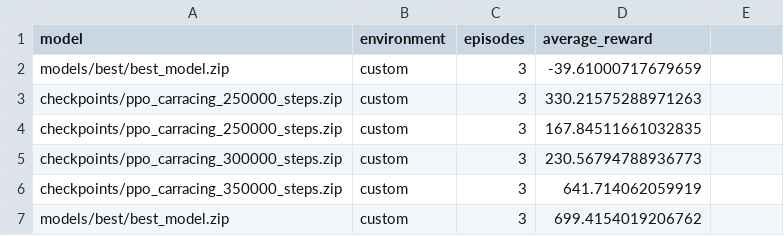
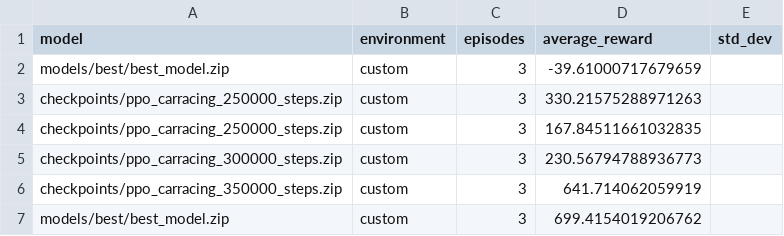
Before and after one commit to RafaFSS1/ipm, a CSV file: evaluation_results.csv, drawn as a sheet; only a part is shown.

```diff
--- a/evaluation_results.csv
+++ b/evaluation_results.csv
@@ -1,2 +1,2 @@
-model,environment,episodes,average_reward
+model,environment,episodes,average_reward,std_dev
 models/best/best_model.zip,custom,3,-39.61000717679659
```
Also changed, not shown: 1 other file.
